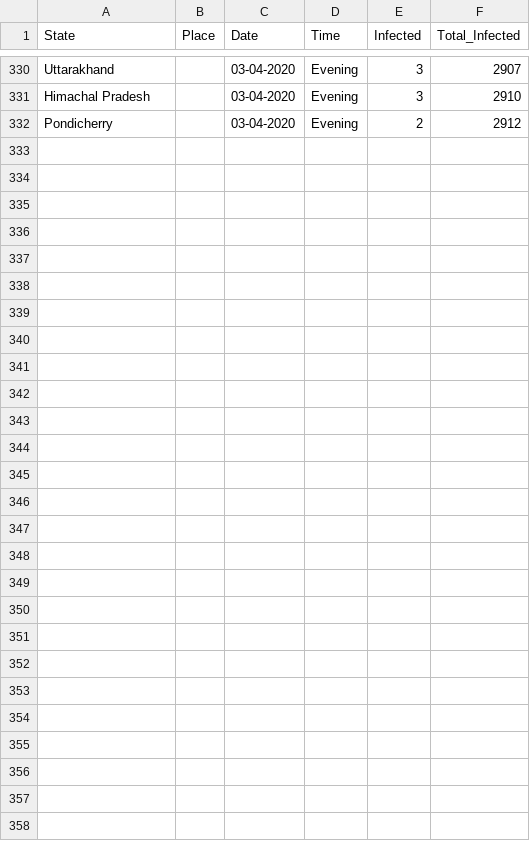
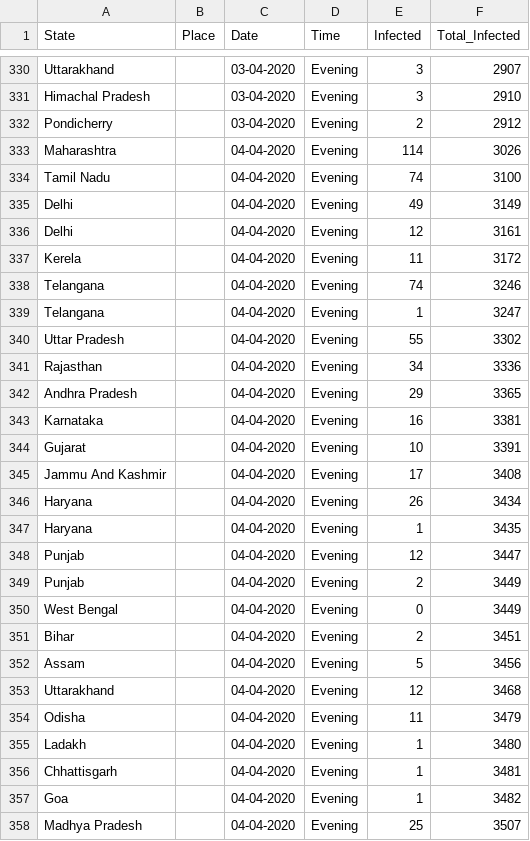
Before and after one commit to firefistKunal/DataScienceN00b, a CSV file: track_covid-19/covid-19(India).csv, drawn as a sheet; only a part is shown, gaps mark what is left out; the diff names each change by its address in the sheet, - before the commit and + after, or states it on an @@ line.

```diff
--- a/track_covid-19/covid-19(India).csv
+++ b/track_covid-19/covid-19(India).csv
+row 333: Maharashtra |  | 04-04-2020 | Evening | 114 | 3026
+row 334: Tamil Nadu |  | 04-04-2020 | Evening | 74 | 3100
+row 335: Delhi |  | 04-04-2020 | Evening | 49 | 3149
+row 336: Delhi |  | 04-04-2020 | Evening | 12 | 3161
+row 337: Kerela |  | 04-04-2020 | Evening | 11 | 3172
+row 338: Telangana |  | 04-04-2020 | Evening | 74 | 3246
+row 339: Telangana |  | 04-04-2020 | Evening | 1 | 3247
+row 340: Uttar Pradesh |  | 04-04-2020 | Evening | 55 | 3302
+row 341: Rajasthan |  | 04-04-2020 | Evening | 34 | 3336
+row 342: Andhra Pradesh |  | 04-04-2020 | Evening | 29 | 3365
+row 343: Karnataka |  | 04-04-2020 | Evening | 16 | 3381
+row 344: Gujarat |  | 04-04-2020 | Evening | 10 | 3391
+row 345: Jammu And Kashmir |  | 04-04-2020 | Evening | 17 | 3408
+row 346: Haryana |  | 04-04-2020 | Evening | 26 | 3434
+row 347: Haryana |  | 04-04-2020 | Evening | 1 | 3435
+row 348: Punjab |  | 04-04-2020 | Evening | 12 | 3447
+row 349: Punjab |  | 04-04-2020 | Evening | 2 | 3449
+row 350: West Bengal |  | 04-04-2020 | Evening | 0 | 3449
+row 351: Bihar |  | 04-04-2020 | Evening | 2 | 3451
+row 352: Assam |  | 04-04-2020 | Evening | 5 | 3456
+row 353: Uttarakhand |  | 04-04-2020 | Evening | 12 | 3468
+row 354: Odisha |  | 04-04-2020 | Evening | 11 | 3479
+row 355: Ladakh |  | 04-04-2020 | Evening | 1 | 3480
+row 356: Chhattisgarh |  | 04-04-2020 | Evening | 1 | 3481
+row 357: Goa |  | 04-04-2020 | Evening | 1 | 3482
+row 358: Madhya Pradesh |  | 04-04-2020 | Evening | 25 | 3507
```
Also changed, not shown: 2 other files.
